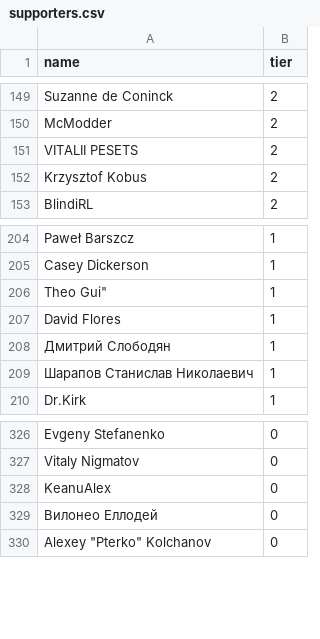
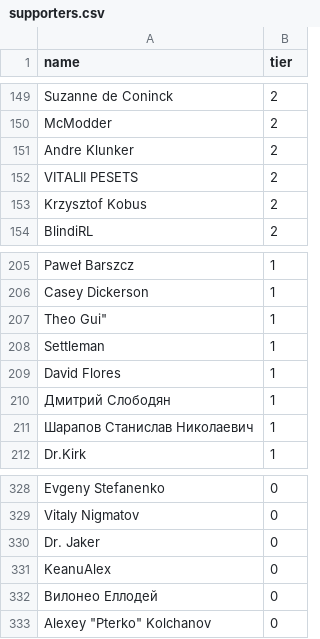
Before and after one commit to andrewpey/vtland, a CSV file: _data/supporters.csv, drawn as a sheet; only a part is shown, gaps mark what is left out; the diff names each change by its address in the sheet, - before the commit and + after, or states it on an @@ line.

Commit message:
upd

```diff
--- a/_data/supporters.csv
+++ b/_data/supporters.csv
+row 151: Andre Klunker | 2
+row 208: Settleman | 1
+row 330: Dr. Jaker | 0
```
